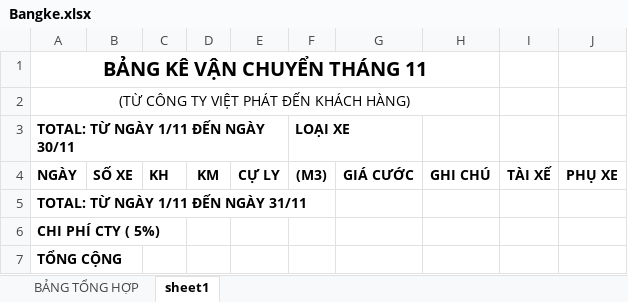
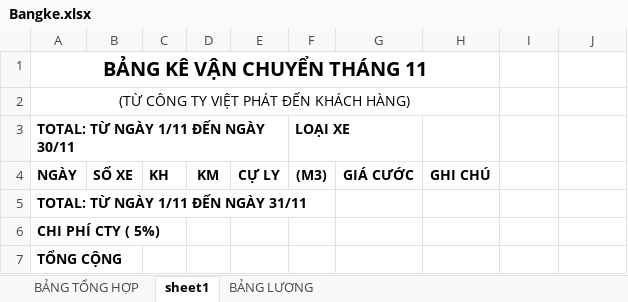
Before and after one commit to trantien489/Transportation, an Excel workbook: WebAPI/Transportation/wwwroot/ReportTemplate/Bangke.xlsx, sheet sheet1, drawn as a sheet; values as stored, in another font and other column widths than the file's, no borders; the diff names each change by its address in the sheet, - before the commit and + after, or states it on an @@ line.

```diff
--- a/WebAPI/Transportation/wwwroot/ReportTemplate/Bangke.xlsx (sheet sheet1)
+++ b/WebAPI/Transportation/wwwroot/ReportTemplate/Bangke.xlsx (sheet sheet1)
+sheet tab: BẢNG LƯƠNG
-I4: TÀI XẾ
+I4: (empty)
-J4: PHỤ XE
+J4: (empty)
```
Also changed, not shown: 17 other files.
